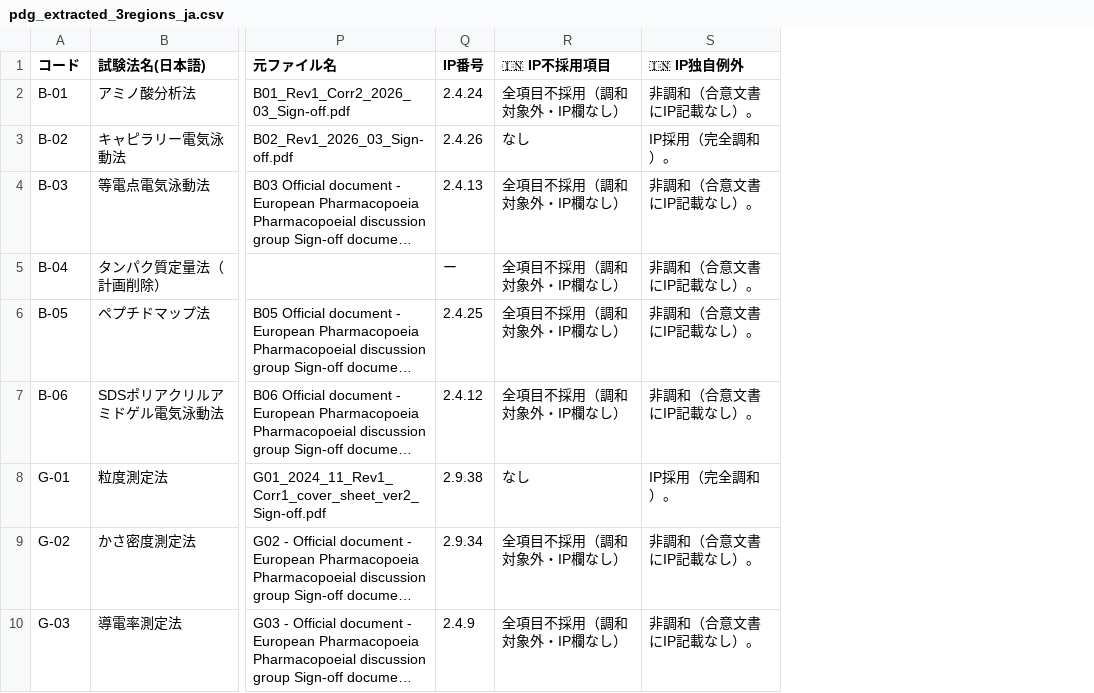
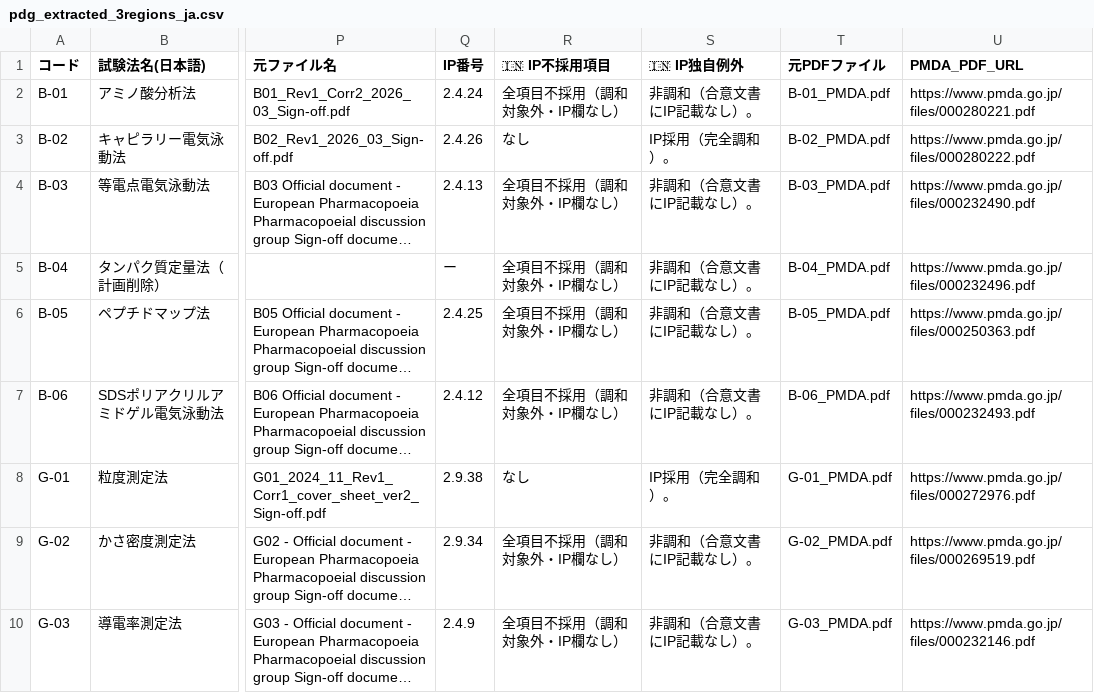
Before and after one commit to jack-kasuga/Japan-Pharma, a CSV file: pdg_extracted_3regions_ja.csv, drawn as a sheet; only a part is shown, gaps mark what is left out; long unchanged cells end in …; the diff names each change by its address in the sheet, - before the commit and + after, or states it on an @@ line.

```diff
--- a/pdg_extracted_3regions_ja.csv
+++ b/pdg_extracted_3regions_ja.csv
+column T (元PDFファイル), rows 2-10: B-01_PMDA.pdf | B-02_PMDA.pdf | B-03_PMDA.pdf | B-04_PMDA.pdf | B-05_PMDA.pdf | B-06_PMDA.pdf | G-01_PMDA.pdf | G-02_PMDA.pdf | G-03_PMDA.pdf
+column U (PMDA_PDF_URL), rows 2-10: https://www.pmda.go.jp/files/000280221.pdf | https://www.pmda.go.jp/files/000280222.pdf | https://www.pmda.go.jp/files/000232490.pdf | https://www.pmda.go.jp/files/000232496.pdf | https://www.pmda.go.jp/files/000250363.pdf | https://www.pmda.go.jp/files/000232493.pdf | https://www.pmda.go.jp/files/000272976.pdf | https://www.pmda.go.jp/files/000269519.pdf | https://www.pmda.go.jp/files/000232146.pdf
```
Also changed, not shown: 2 other files.
